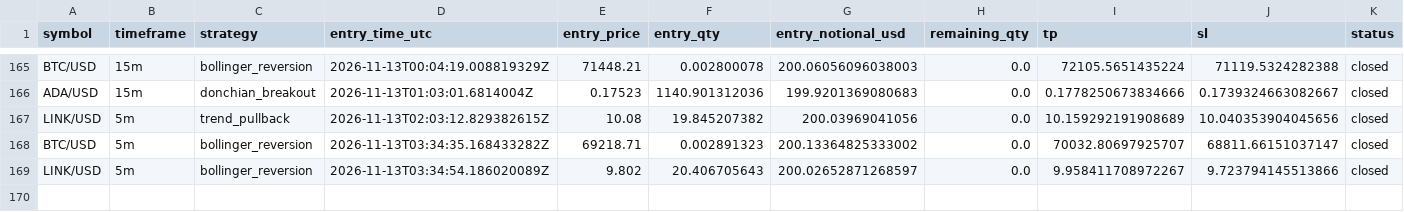
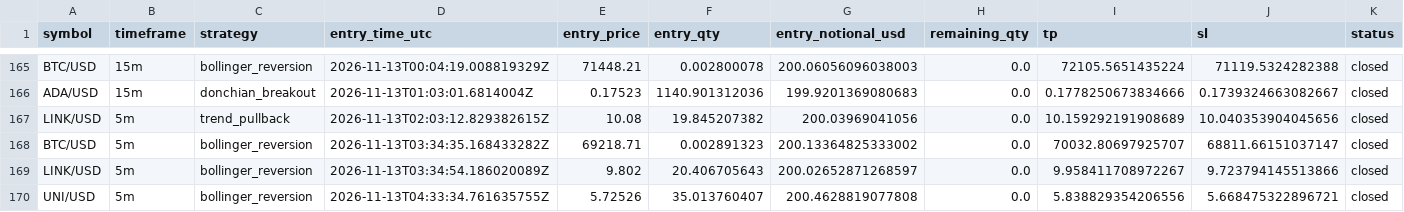
Before and after one commit to Rand0mUs3r-afk/CryptoStrategyLab, a CSV file: closed_trades.csv, drawn as a sheet; only a part is shown, gaps mark what is left out; rows hold the shown columns only; the diff names each change by its address in the sheet, - before the commit and + after, or states it on an @@ line.

```diff
--- a/closed_trades.csv
+++ b/closed_trades.csv
+row 170: UNI/USD | 5m | bollinger_reversion | 2026-11-13T04:33:34.761635755Z | 5.72526 | 35.013760407 | 200.4628819077808 | 0.0 | 5.838829354206556 | 5.668475322896721 | closed
```
Also changed, not shown: entry_decisions.csv, open_positions.csv, 10 other files.
